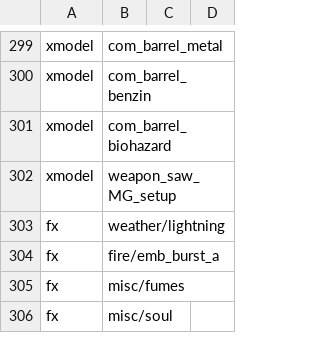
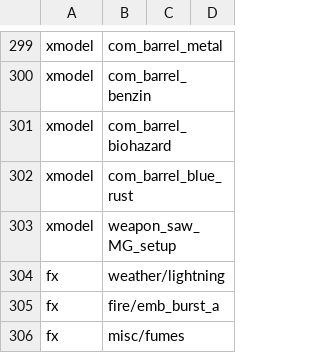
Before and after one commit to spthaolt/reign-of-the-undead, a CSV file: trunk/src/mod.csv, drawn as a sheet; only a part is shown, gaps mark what is left out; the shorter side is filled out with more unchanged rows.

Commit message:
UMI functions to remove built-in turrets from maps, and to replace stock barrels that use the same xmodel we use for our regular, exploding, and MG+Barrel.  Map mp_caen requires these functions to make it work right with RotU.  This also required added an xmodel to the mod.

```diff
--- a/trunk/src/mod.csv
+++ b/trunk/src/mod.csv
@@ -301,2 +301,3 @@ xmodel,com_barrel_benzin
 xmodel,com_barrel_biohazard
+xmodel,com_barrel_blue_rust
 xmodel,weapon_saw_MG_setup
```
Also changed, not shown: 3 other files.
